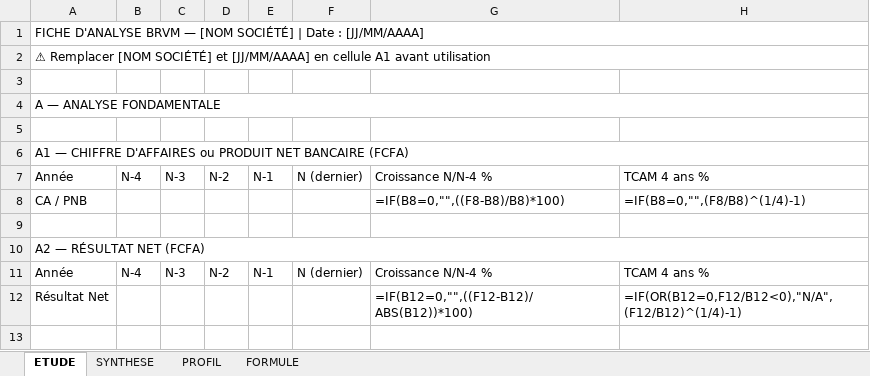
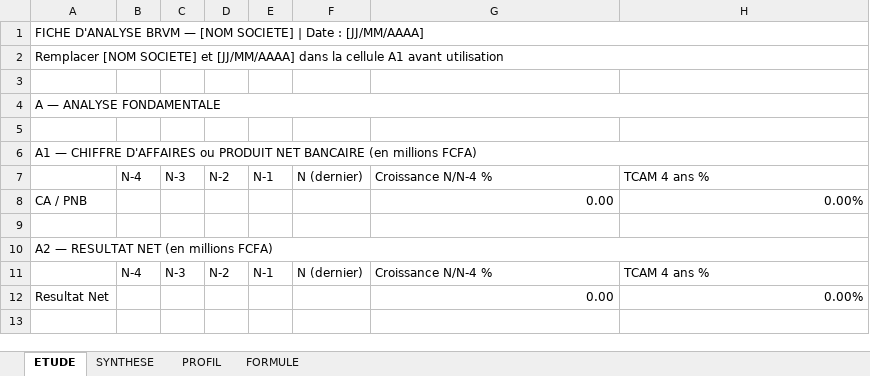
Before and after one commit to tiahogeraldjoel-eng/Cloud-claude-tiaho, an Excel workbook: brvm-analyzer/etudes_actions_v2.xlsx, sheet ETUDE, drawn as a sheet; only a part is shown; values as stored, in another font and other column widths than the file's, no cell formats; formulas without a stored value are shown as written; removed rows and columns are numbered as before the commit, all else as after; the diff covers the shown part only; the diff names each change by its address in the sheet, - before the commit and + after, or states it on an @@ line.

```diff
--- a/brvm-analyzer/etudes_actions_v2.xlsx (sheet ETUDE)
+++ b/brvm-analyzer/etudes_actions_v2.xlsx (sheet ETUDE)
-A1: …— [NOM SOCIÉTÉ] | Date…
+A1: …— [NOM SOCIETE] | Date…
-A2: ⚠ Remplacer [NOM SOCIÉTÉ] et [JJ/MM/AAAA] en cellule A1…
+A2: Remplacer [NOM SOCIETE] et [JJ/MM/AAAA] dans la cellule A1…
-A6: …NET BANCAIRE (FCFA)
+A6: …NET BANCAIRE (en millions FCFA)
-A7: Année
+A7: (empty)
-G8: =IF(B8=0,"",((F8-B8)/B8)*100)
+G8: 0.00
-H8: =IF(B8=0,"",(F8/B8)^(1/4)-1)
+H8: 0.00%
-A10: A2 — RÉSULTAT NET (FCFA)
+A10: A2 — RESULTAT NET (en millions FCFA)
-A11: Année
+A11: (empty)
-row 12: Résultat Net |  |  |  |  |  | =IF(B12=0,"",((F12-B12)/ABS(B12))*100) | =IF(OR(B12=0,F12/B12<0),"N/A",(F12/B12)^(1/4)-1)
+row 12: Resultat Net |  |  |  |  |  | 0.00 | 0.00%
```
Also changed, not shown: 48 added rows, 47 removed rows, 84 edited cells and merged cells elsewhere in this sheet, sheet SYNTHESE, sheet FORMULE, sheet PROFIL, cell formats, formulas that keep their value, 2 other files.
